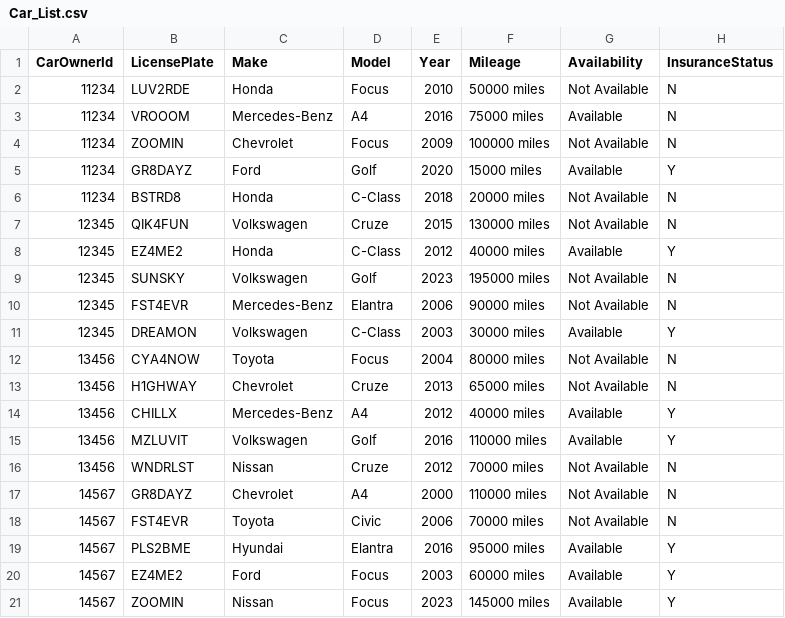
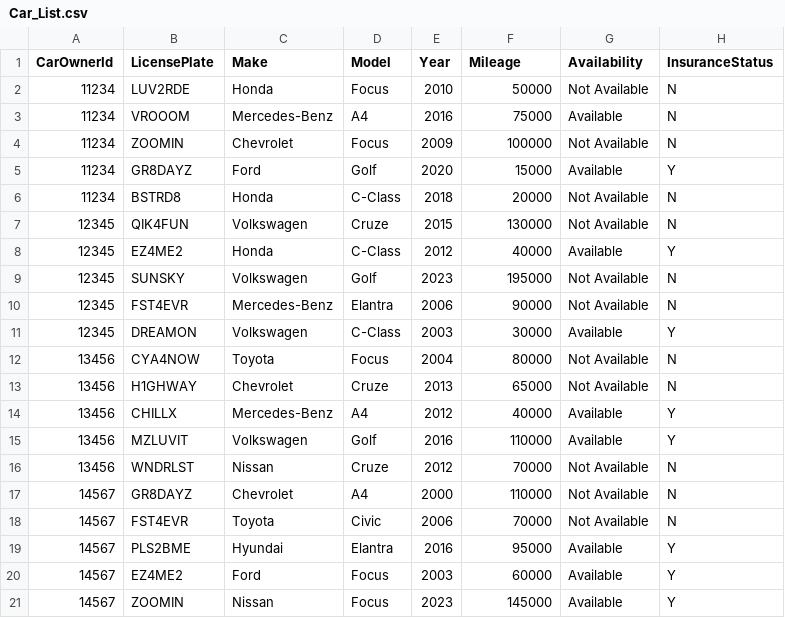
Before and after one commit to mellamadrama/SWAD_Assignment2, a CSV file: SWAD_Assignment2/Car_List.csv, drawn as a sheet.

```diff
--- a/SWAD_Assignment2/Car_List.csv
+++ b/SWAD_Assignment2/Car_List.csv
@@ -1,21 +1,21 @@
 CarOwnerId,LicensePlate,Make,Model,Year,Mileage,Availability,InsuranceStatus
-11234,LUV2RDE,Honda,Focus,2010,50000 miles,Not Available,N
-11234,VROOOM,Mercedes-Benz,A4,2016,75000 miles,Available,N
-11234,ZOOMIN,Chevrolet,Focus,2009,100000 miles,Not Available,N
-11234,GR8DAYZ,Ford,Golf,2020,15000 miles,Available,Y
-11234,BSTRD8,Honda,C-Class,2018,20000 miles,Not Available,N
-12345,QIK4FUN,Volkswagen,Cruze,2015,130000 miles,Not Available,N
-12345,EZ4ME2,Honda,C-Class,2012,40000 miles,Available,Y
-12345,SUNSKY,Volkswagen,Golf,2023,195000 miles,Not Available,N
-12345,FST4EVR,Mercedes-Benz,Elantra,2006,90000 miles,Not Available,N
-12345,DREAMON,Volkswagen,C-Class,2003,30000 miles,Available,Y
-13456,CYA4NOW,Toyota,Focus,2004,80000 miles,Not Available,N
-13456,H1GHWAY,Chevrolet,Cruze,2013,65000 miles,Not Available,N
-13456,CHILLX,Mercedes-Benz,A4,2012,40000 miles,Available,Y
-13456,MZLUVIT,Volkswagen,Golf,2016,110000 miles,Available,Y
-13456,WNDRLST,Nissan,Cruze,2012,70000 miles,Not Available,N
-14567,GR8DAYZ,Chevrolet,A4,2000,110000 miles,Not Available,N
-14567,FST4EVR,Toyota,Civic,2006,70000 miles,Not Available,N
-14567,PLS2BME,Hyundai,Elantra,2016,95000 miles,Available,Y
-14567,EZ4ME2,Ford,Focus,2003,60000 miles,Available,Y
-14567,ZOOMIN,Nissan,Focus,2023,145000 miles,Available,Y
+11234,LUV2RDE,Honda,Focus,2010,50000,Not Available,N
+11234,VROOOM,Mercedes-Benz,A4,2016,75000,Available,N
+11234,ZOOMIN,Chevrolet,Focus,2009,100000,Not Available,N
+11234,GR8DAYZ,Ford,Golf,2020,15000,Available,Y
+11234,BSTRD8,Honda,C-Class,2018,20000,Not Available,N
+12345,QIK4FUN,Volkswagen,Cruze,2015,130000,Not Available,N
+12345,EZ4ME2,Honda,C-Class,2012,40000,Available,Y
+12345,SUNSKY,Volkswagen,Golf,2023,195000,Not Available,N
+12345,FST4EVR,Mercedes-Benz,Elantra,2006,90000,Not Available,N
+12345,DREAMON,Volkswagen,C-Class,2003,30000,Available,Y
+13456,CYA4NOW,Toyota,Focus,2004,80000,Not Available,N
+13456,H1GHWAY,Chevrolet,Cruze,2013,65000,Not Available,N
+13456,CHILLX,Mercedes-Benz,A4,2012,40000,Available,Y
+13456,MZLUVIT,Volkswagen,Golf,2016,110000,Available,Y
+13456,WNDRLST,Nissan,Cruze,2012,70000,Not Available,N
+14567,GR8DAYZ,Chevrolet,A4,2000,110000,Not Available,N
+14567,FST4EVR,Toyota,Civic,2006,70000,Not Available,N
+14567,PLS2BME,Hyundai,Elantra,2016,95000,Available,Y
+14567,EZ4ME2,Ford,Focus,2003,60000,Available,Y
+14567,ZOOMIN,Nissan,Focus,2023,145000,Available,Y
```
Also changed, not shown: 3 other files.
